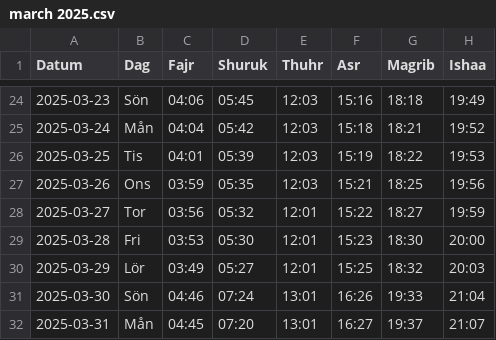
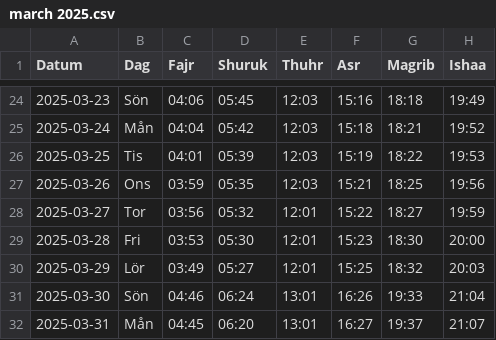
Before and after one commit to Abdumah-code/prayer-times-website, a CSV file: data/march 2025.csv, drawn as a sheet; only a part is shown, gaps mark what is left out.

Commit message:
fix

```diff
--- a/data/march 2025.csv
+++ b/data/march 2025.csv
@@ -30,3 +30,3 @@ Datum,Dag,Fajr,Shuruk,Thuhr,Asr,Magrib,Ishaa
 2025-03-29,Lör,03:49,05:27,12:01,15:25,18:32,20:03
-2025-03-30,Sön,04:46,07:24,13:01,16:26,19:33,21:04
-2025-03-31,Mån,04:45,07:20,13:01,16:27,19:37,21:07
+2025-03-30,Sön,04:46,06:24,13:01,16:26,19:33,21:04
+2025-03-31,Mån,04:45,06:20,13:01,16:27,19:37,21:07
```
